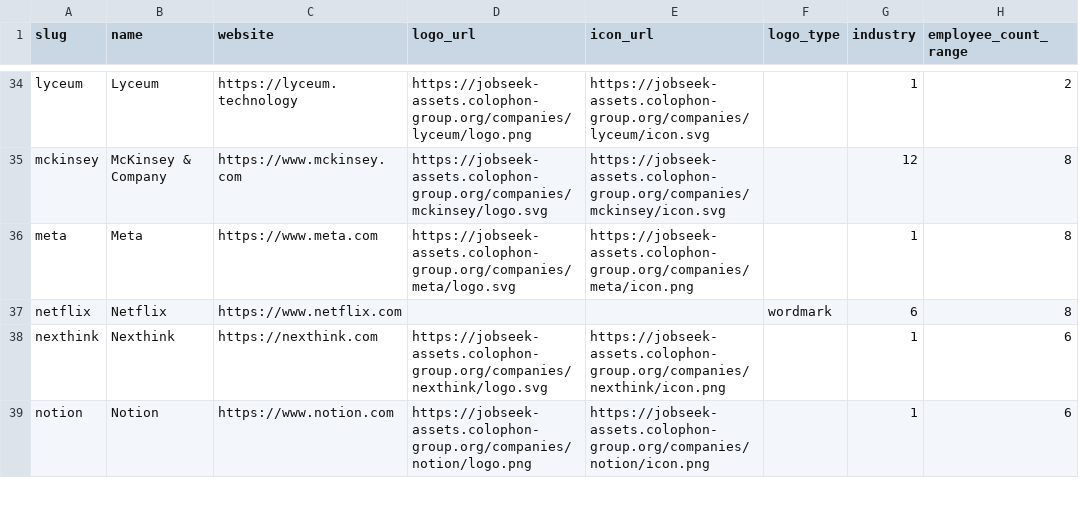
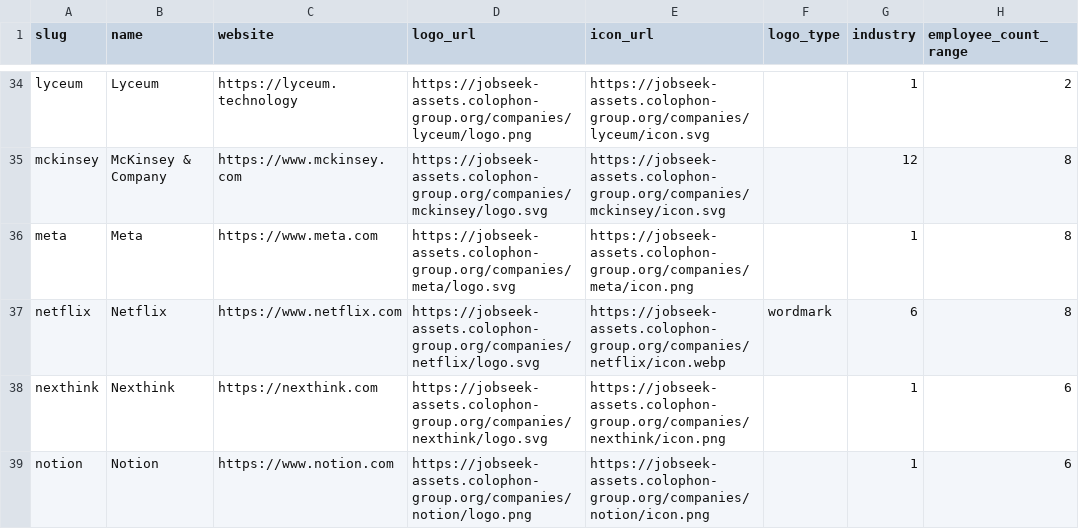
Before and after one commit to cclts/jobseek, a CSV file: apps/crawler/data/companies.csv, drawn as a sheet; only a part is shown, gaps mark what is left out; the diff names each change by its address in the sheet, - before the commit and + after, or states it on an @@ line.

```diff
--- a/apps/crawler/data/companies.csv
+++ b/apps/crawler/data/companies.csv
-D37 (logo_url): (empty)
+D37 (logo_url): https://jobseek-assets.colophon-group.org/companies/netflix/logo.svg
-E37 (icon_url): (empty)
+E37 (icon_url): https://jobseek-assets.colophon-group.org/companies/netflix/icon.webp
```
Also changed, not shown: 2 other files.
